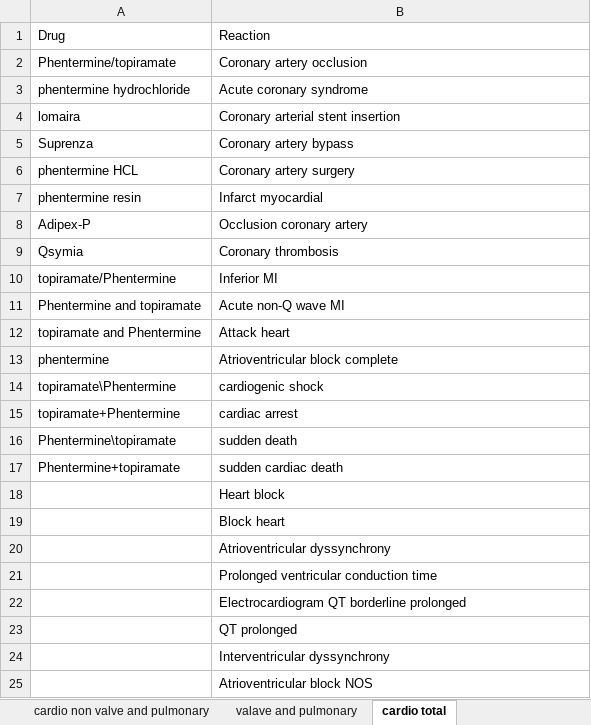
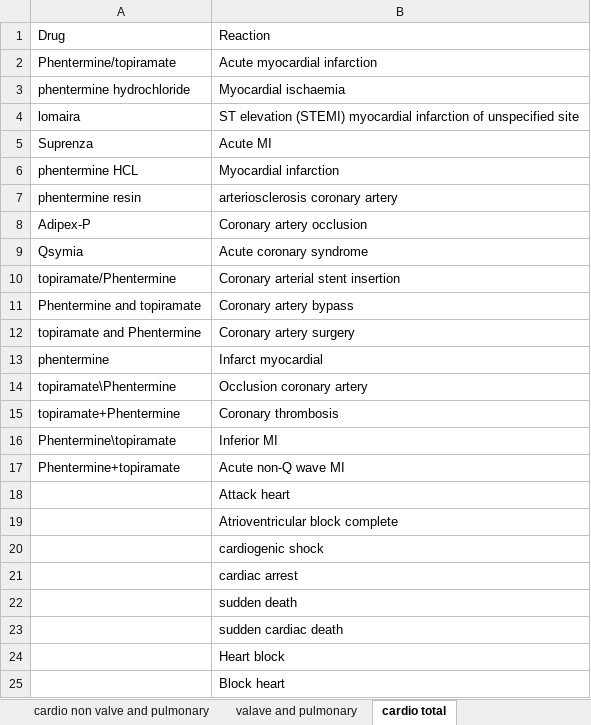
Before and after one commit to LeahKorol/faers_analysis, an Excel workbook: config/Phentermine cardio adr.xlsx, sheet cardio total, drawn as a sheet; only a part is shown; the shorter side is filled out with more unchanged rows; values as stored, in another font and other column widths than the file's, no cell formats; addresses are those after the commit; the diff names each change by its address in the sheet, - before the commit and + after, or states it on an @@ line.

Commit message:
config updates

```diff
--- a/config/Phentermine cardio adr.xlsx (sheet cardio total)
+++ b/config/Phentermine cardio adr.xlsx (sheet cardio total)
+row 2: Phentermine/topiramate | Acute myocardial infarction
+row 3: phentermine hydrochloride | Myocardial ischaemia
+row 4: lomaira | ST elevation (STEMI) myocardial infarction of unspecified site
+row 5: Suprenza | Acute MI
+row 6: phentermine HCL | Myocardial infarction
+row 7: phentermine resin | arteriosclerosis coronary artery
-A8: Phentermine/topiramate
+A8: Adipex-P
-A9: phentermine hydrochloride
+A9: Qsymia
-A10: lomaira
+A10: topiramate/Phentermine
-A11: Suprenza
+A11: Phentermine and topiramate
-A12: phentermine HCL
+A12: topiramate and Phentermine
-A13: phentermine resin
+A13: phentermine
-A14: Adipex-P
+A14: topiramate\Phentermine
-A15: Qsymia
+A15: topiramate+Phentermine
-A16: topiramate/Phentermine
+A16: Phentermine\topiramate
-A17: Phentermine and topiramate
+A17: Phentermine+topiramate
-A18: topiramate and Phentermine
+A18: (empty)
-A19: phentermine
+A19: (empty)
-A20: topiramate\Phentermine
+A20: (empty)
-A21: topiramate+Phentermine
+A21: (empty)
-A22: Phentermine\topiramate
+A22: (empty)
-A23: Phentermine+topiramate
+A23: (empty)
```
Also changed, not shown: cell formats, config/belviq cardio adr.xlsx, 2 other files.
